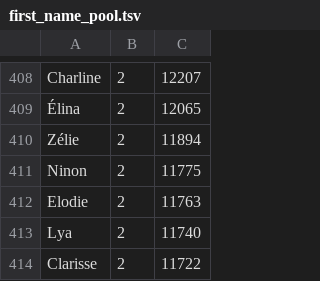
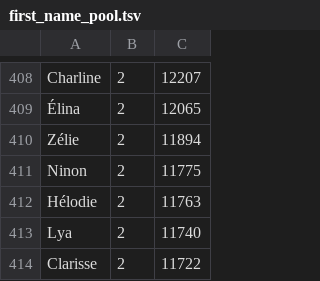
Before and after one commit to UltiMed-Org/UltiMed-ASR-FR-v2-scripts, a TSV file: 99_hf_release/first_name_pool.tsv, drawn as a sheet; only a part is shown, gaps mark what is left out.

```diff
--- a/99_hf_release/first_name_pool.tsv
+++ b/99_hf_release/first_name_pool.tsv
@@ -411,3 +411,3 @@ Zélie	2	11894
 Ninon	2	11775
-Elodie	2	11763
+Hélodie	2	11763
 Lya	2	11740
```
Also changed, not shown: 2 other files.
